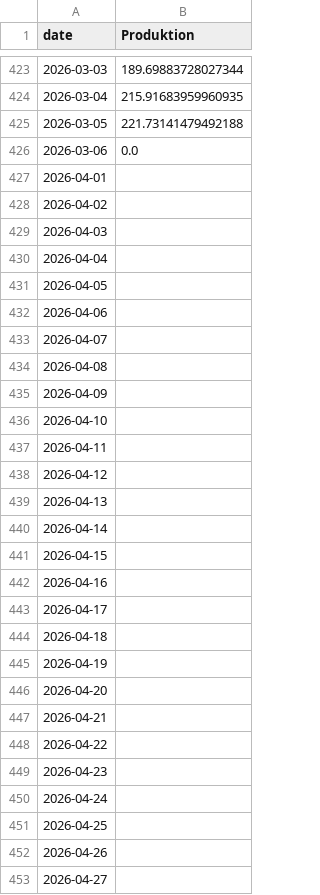
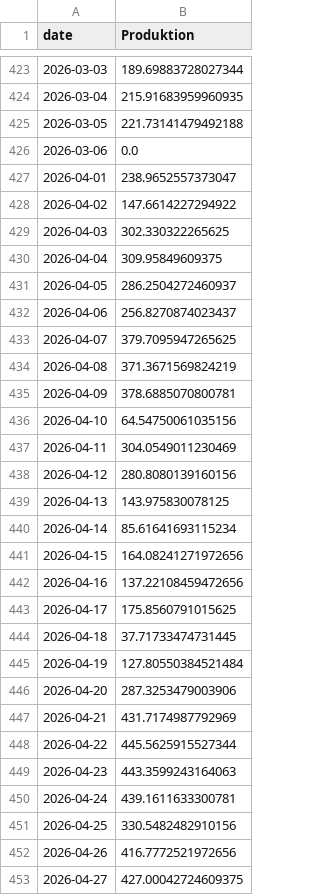
Before and after one commit to ebbekyhl/UEF-PV-Production, a CSV file: data/compiled_data.csv, drawn as a sheet; only a part is shown, gaps mark what is left out; the diff covers the shown part only.

```diff
--- a/data/compiled_data.csv
+++ b/data/compiled_data.csv
@@ -426,28 +426,28 @@ date,Produktion
 2026-03-06,0.0
-2026-04-01,
-2026-04-02,
-2026-04-03,
-2026-04-04,
-2026-04-05,
-2026-04-06,
-2026-04-07,
-2026-04-08,
-2026-04-09,
-2026-04-10,
-2026-04-11,
-2026-04-12,
-2026-04-13,
-2026-04-14,
-2026-04-15,
-2026-04-16,
-2026-04-17,
-2026-04-18,
-2026-04-19,
-2026-04-20,
-2026-04-21,
-2026-04-22,
-2026-04-23,
-2026-04-24,
-2026-04-25,
-2026-04-26,
-2026-04-27,
+2026-04-01,238.9652557373047
+2026-04-02,147.6614227294922
+2026-04-03,302.330322265625
+2026-04-04,309.95849609375
+2026-04-05,286.2504272460937
+2026-04-06,256.8270874023437
+2026-04-07,379.7095947265625
+2026-04-08,371.3671569824219
+2026-04-09,378.6885070800781
+2026-04-10,64.54750061035156
+2026-04-11,304.0549011230469
+2026-04-12,280.8080139160156
+2026-04-13,143.975830078125
+2026-04-14,85.61641693115234
+2026-04-15,164.08241271972656
+2026-04-16,137.22108459472656
+2026-04-17,175.8560791015625
+2026-04-18,37.71733474731445
+2026-04-19,127.80550384521484
+2026-04-20,287.3253479003906
+2026-04-21,431.7174987792969
+2026-04-22,445.5625915527344
+2026-04-23,443.3599243164063
+2026-04-24,439.1611633300781
+2026-04-25,330.5482482910156
+2026-04-26,416.7772521972656
+2026-04-27,427.00042724609375
```
Also changed, not shown: 10 removed rows and 116 edited cells elsewhere in this file, data/PV_monthly_production_full_period.csv, 10 other files.
